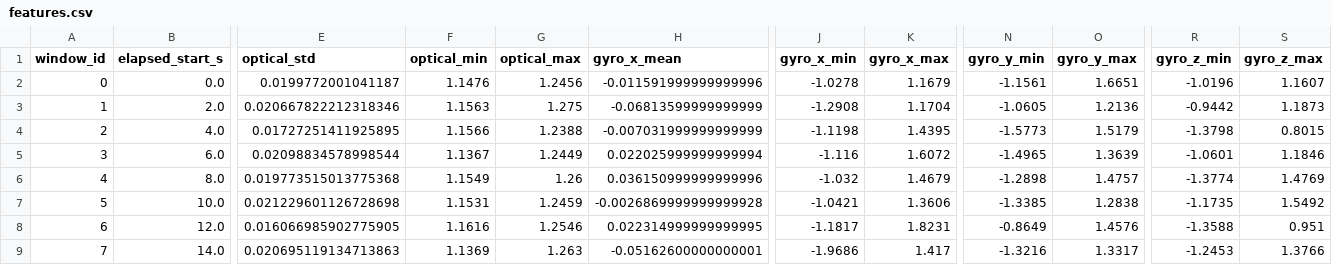
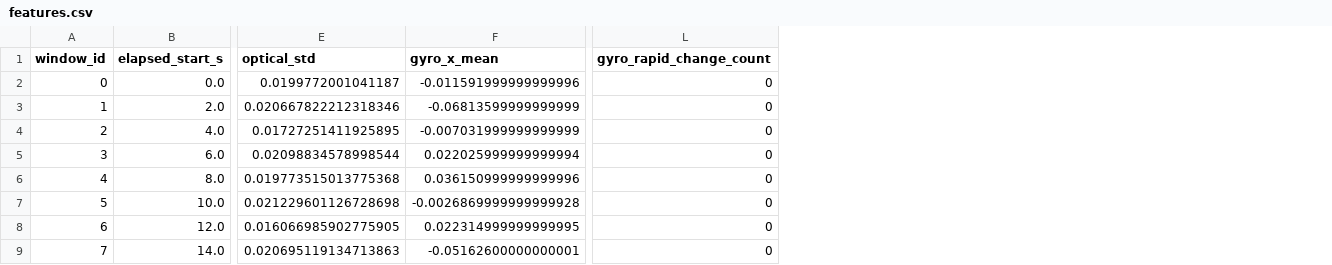
Before and after one commit to LINAGG1/HairSense, a CSV file: analysis_results/mysql_via_fastapi/features.csv, drawn as a sheet; only a part is shown, gaps mark what is left out; removed rows and columns are numbered as before the commit, all else as after; the diff names each change by its address in the sheet, - before the commit and + after, or states it on an @@ line.

```diff
--- a/analysis_results/mysql_via_fastapi/features.csv
+++ b/analysis_results/mysql_via_fastapi/features.csv
-column F (optical_min), rows 2-9: 1.1476 | 1.1563 | 1.1566 | 1.1367 | 1.1549 | 1.1531 | 1.1616 | 1.1369
-column G (optical_max), rows 2-9: 1.2456 | 1.275 | 1.2388 | 1.2449 | 1.26 | 1.2459 | 1.2546 | 1.263
-column J (gyro_x_min), rows 2-9: -1.0278 | -1.2908 | -1.1198 | -1.116 | -1.032 | -1.0421 | -1.1817 | -1.9686
-column K (gyro_x_max), rows 2-9: 1.1679 | 1.1704 | 1.4395 | 1.6072 | 1.4679 | 1.3606 | 1.8231 | 1.417
-column N (gyro_y_min), rows 2-9: -1.1561 | -1.0605 | -1.5773 | -1.4965 | -1.2898 | -1.3385 | -0.8649 | -1.3216
-column O (gyro_y_max), rows 2-9: 1.6651 | 1.2136 | 1.5179 | 1.3639 | 1.4757 | 1.2838 | 1.4576 | 1.3317
-column R (gyro_z_min), rows 2-9: -1.0196 | -0.9442 | -1.3798 | -1.0601 | -1.3774 | -1.1735 | -1.3588 | -1.2453
-column S (gyro_z_max), rows 2-9: 1.1607 | 1.1873 | 0.8015 | 1.1846 | 1.4769 | 1.5492 | 0.951 | 1.3766
+column L (gyro_rapid_change_count), rows 2-9: all 0
```
Also changed, not shown: analysis_results/mysql_via_fastapi/analysis_results.csv, 6 other files.
